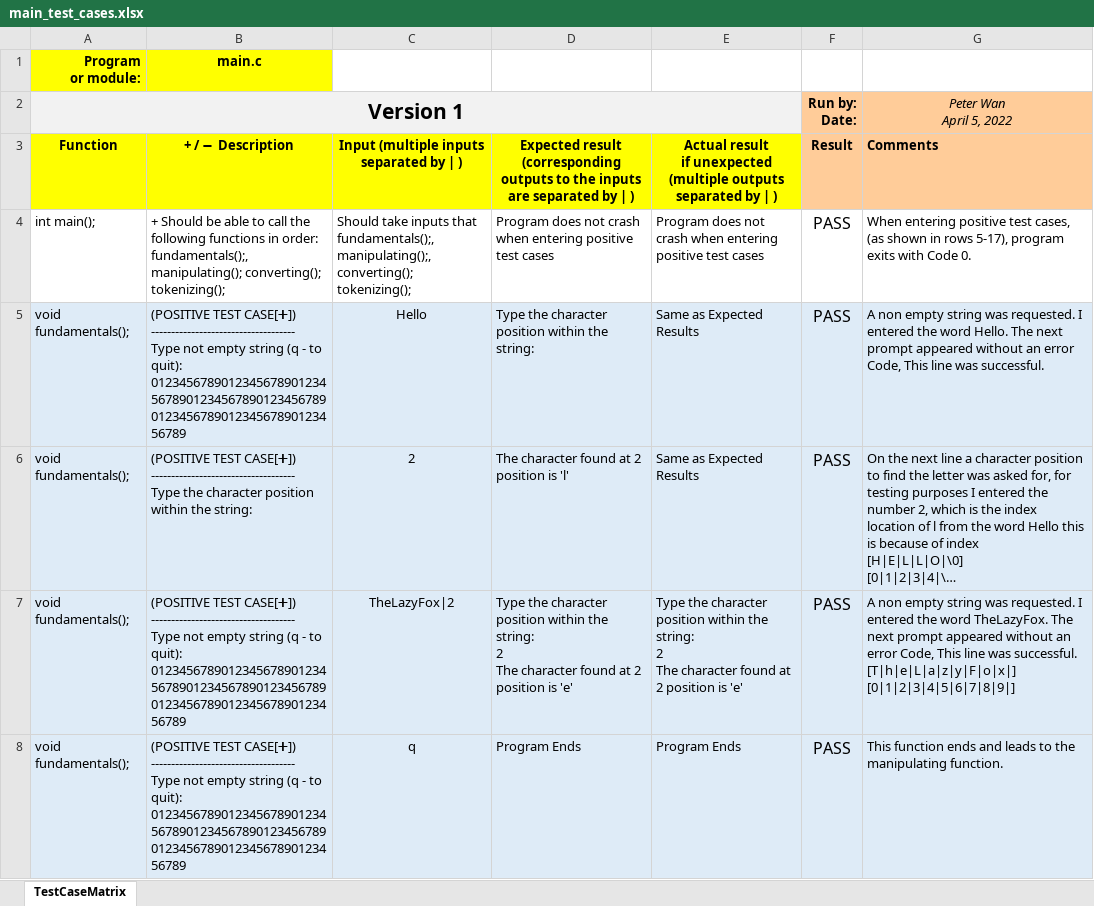
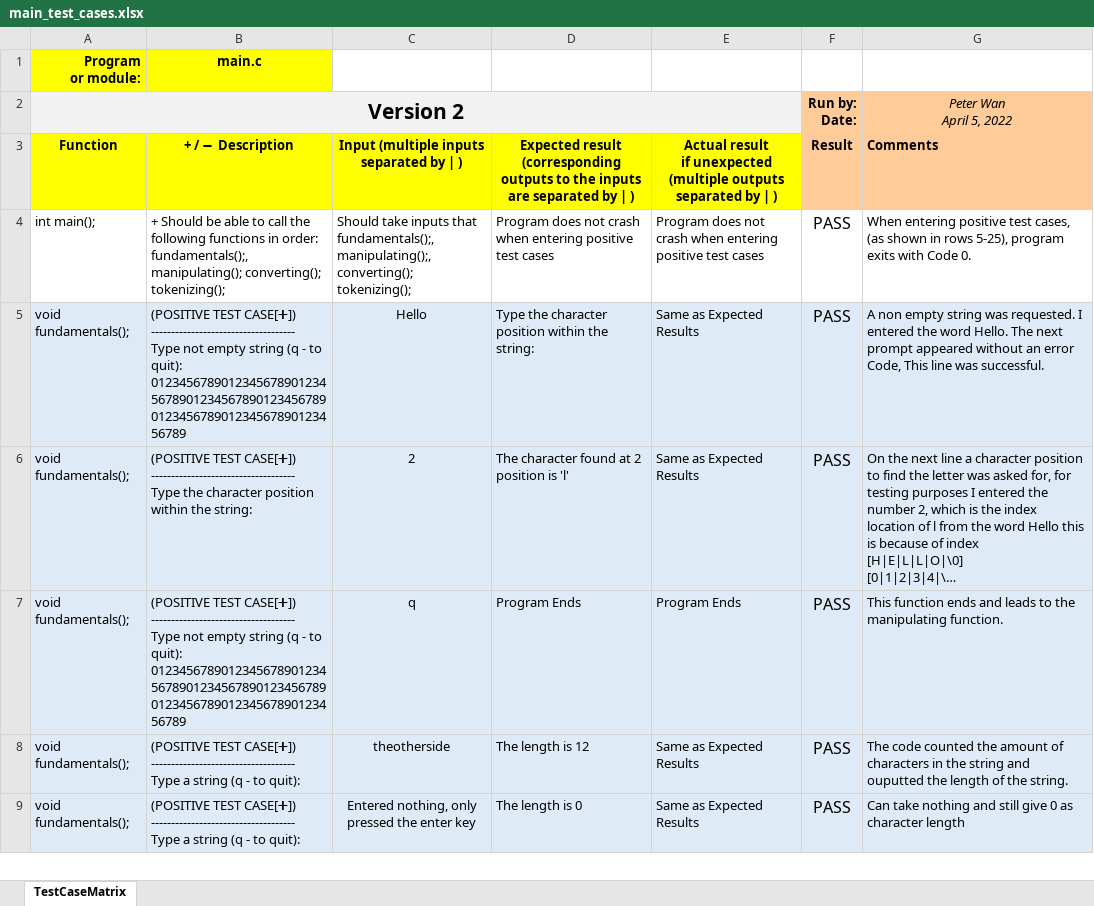
Before and after one commit to peterdanwan/2022-CPR101-NII-Group-01-Project, an Excel workbook: Main/main_test_cases.xlsx, sheet TestCaseMatrix, drawn as a sheet; only a part is shown; long unchanged cells end in …; values as stored, in another font and other column widths than the file's, no borders; removed rows and columns are numbered as before the commit, all else as after; ↵ is a line break in a cell; the diff covers the shown part only; the diff names each change by its address in the sheet, - before the commit and + after, or states it on an @@ line.

Commit message:
Main Version 2 Release

```diff
--- a/Main/main_test_cases.xlsx (sheet TestCaseMatrix)
+++ b/Main/main_test_cases.xlsx (sheet TestCaseMatrix)
-A2: Version 1
+A2: Version 2
-G4: …in rows 5-17), program exits…
+G4: …in rows 5-25), program exits…
-row 7: void fundamentals(); | (POSITIVE TEST CASE[➕]) ↵ ------------------------------------ ↵ Type not empty string (q - to quit): ↵ 01234567890123456789012345678901234567890123456789012345678901234567890123456789 | TheLazyFox|2 | Type the character position within the string: ↵ 2 ↵ The character found at 2 position is 'e' | Type the character position within the string: ↵ 2 ↵ The character found at 2 position is 'e' | PASS | A non empty string was requested. I entered the word TheLazyFox. The next prompt appeared without an error Code, This line was successful. [T|h|e|L|a|z|y|F|o|x|] [0|1|2|3|4|5|6|7|8|9|]
+row 8: void fundamentals(); | (POSITIVE TEST CASE[➕]) ↵ ------------------------------------ ↵ Type a string (q - to quit): | theotherside | The length is 12 | Same as Expected Results | PASS | The code counted the amount of characters in the string and ouputted the length of the string.
+row 9: void fundamentals(); | (POSITIVE TEST CASE[➕]) ↵ ------------------------------------ ↵ Type a string (q - to quit): | Entered nothing, only pressed the enter key | The length is 0 | Same as Expected Results | PASS | Can take nothing and still give 0 as character length
```
Also changed, not shown: 5 added rows, 9 removed rows, 29 edited cells and cell formats elsewhere in this sheet, 2 other files.
